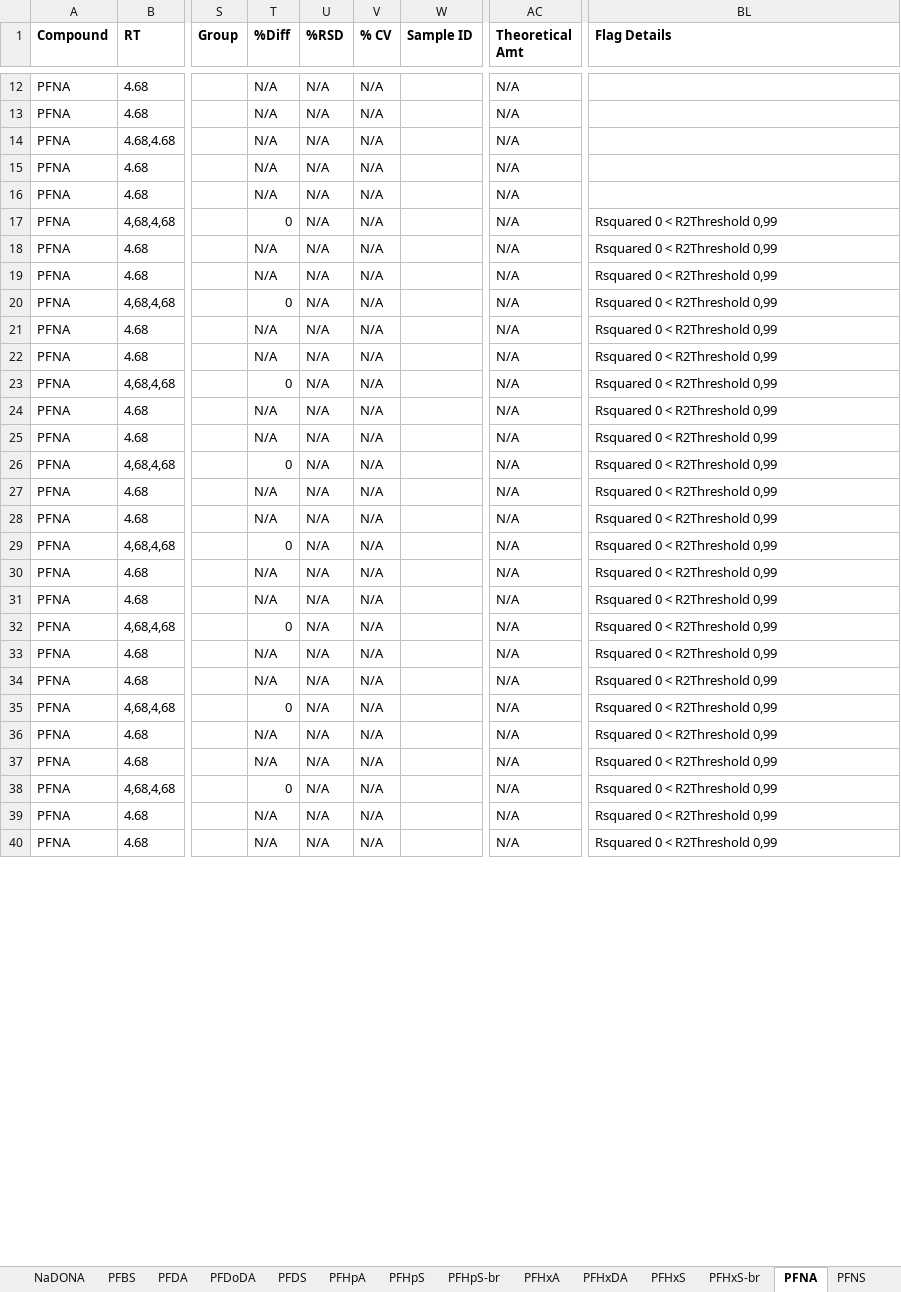
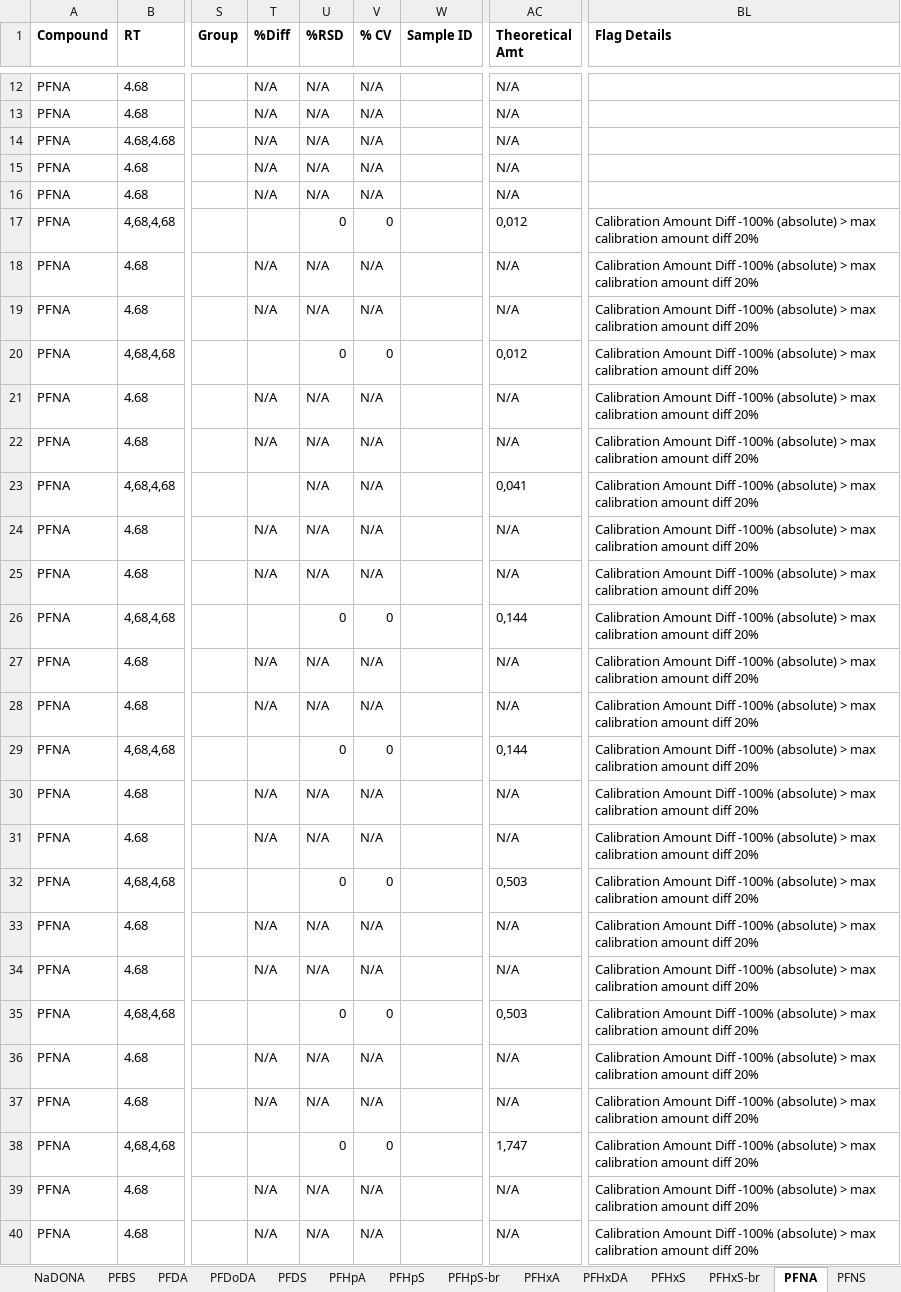
Before and after one commit to kruvelab/PFAS_quantification_model, an Excel workbook: data/Batch 1 Semi Quant w frag.xlsx, sheet PFNA, drawn as a sheet; only a part is shown, gaps mark what is left out; values as stored, in another font and other column widths than the file's, no borders; the diff covers the shown part only; the diff names each change by its address in the sheet, - before the commit and + after, or states it on an @@ line.

Commit message:
changed excel read code
added fragments to dataset + theoretical amounts

```diff
--- a/data/Batch 1 Semi Quant w frag.xlsx (sheet PFNA)
+++ b/data/Batch 1 Semi Quant w frag.xlsx (sheet PFNA)
-T17 (%Diff): 0
+T17 (%Diff): (empty)
-U17 (%RSD): N/A
+U17 (%RSD): 0
-V17 (% CV): N/A
+V17 (% CV): 0
-AC17 (Theoretical Amt): N/A
+AC17 (Theoretical Amt): 0,012
-BL17:BL40 (Flag Details): Rsquared 0 < R2Threshold 0,99
+BL17:BL40 (Flag Details): Calibration Amount Diff -100% (absolute) > max calibration amount diff 20%
-T20 (%Diff): 0
+T20 (%Diff): (empty)
-U20 (%RSD): N/A
+U20 (%RSD): 0
-V20 (% CV): N/A
+V20 (% CV): 0
-AC20 (Theoretical Amt): N/A
+AC20 (Theoretical Amt): 0,012
-T23 (%Diff): 0
+T23 (%Diff): (empty)
-AC23 (Theoretical Amt): N/A
+AC23 (Theoretical Amt): 0,041
-T26 (%Diff): 0
+T26 (%Diff): (empty)
-U26 (%RSD): N/A
+U26 (%RSD): 0
-V26 (% CV): N/A
+V26 (% CV): 0
-AC26 (Theoretical Amt): N/A
+AC26 (Theoretical Amt): 0,144
-T29 (%Diff): 0
+T29 (%Diff): (empty)
-U29 (%RSD): N/A
+U29 (%RSD): 0
-V29 (% CV): N/A
+V29 (% CV): 0
-AC29 (Theoretical Amt): N/A
+AC29 (Theoretical Amt): 0,144
-T32 (%Diff): 0
+T32 (%Diff): (empty)
-U32 (%RSD): N/A
+U32 (%RSD): 0
-V32 (% CV): N/A
+V32 (% CV): 0
-AC32 (Theoretical Amt): N/A
+AC32 (Theoretical Amt): 0,503
-T35 (%Diff): 0
+T35 (%Diff): (empty)
-U35 (%RSD): N/A
+U35 (%RSD): 0
-V35 (% CV): N/A
+V35 (% CV): 0
-AC35 (Theoretical Amt): N/A
+AC35 (Theoretical Amt): 0,503
-T38 (%Diff): 0
+T38 (%Diff): (empty)
-U38 (%RSD): N/A
+U38 (%RSD): 0
-V38 (% CV): N/A
+V38 (% CV): 0
-AC38 (Theoretical Amt): N/A
+AC38 (Theoretical Amt): 1,747
```
Also changed, not shown: 56 edited cells elsewhere in this sheet, sheet PFHpA, sheet PFDoDA, sheet PFHxA, sheet PFDA, sheet NaDONA, sheet PFUnDA, 7 more sheets, 6 other files.
